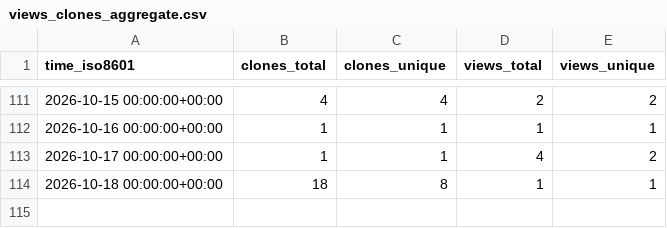
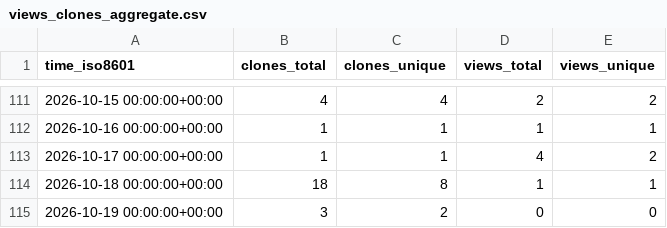
Before and after one commit to N0ise9/Partisan, a CSV file: N0ise9/Partisan/ghrs-data/views_clones_aggregate.csv, drawn as a sheet; only a part is shown, gaps mark what is left out.

```diff
--- a/N0ise9/Partisan/ghrs-data/views_clones_aggregate.csv
+++ b/N0ise9/Partisan/ghrs-data/views_clones_aggregate.csv
@@ -114 +114,2 @@ time_iso8601,clones_total,clones_unique,views_total,views_unique
 2026-10-18 00:00:00+00:00,18,8,1,1
+2026-10-19 00:00:00+00:00,3,2,0,0
```
Also changed, not shown: 1 other file.
